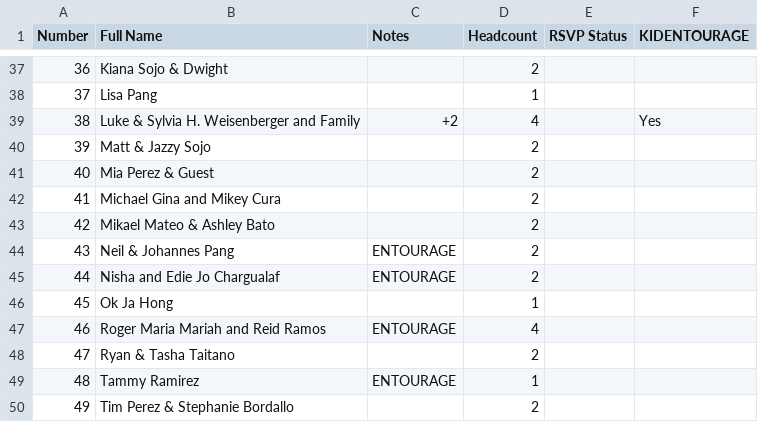
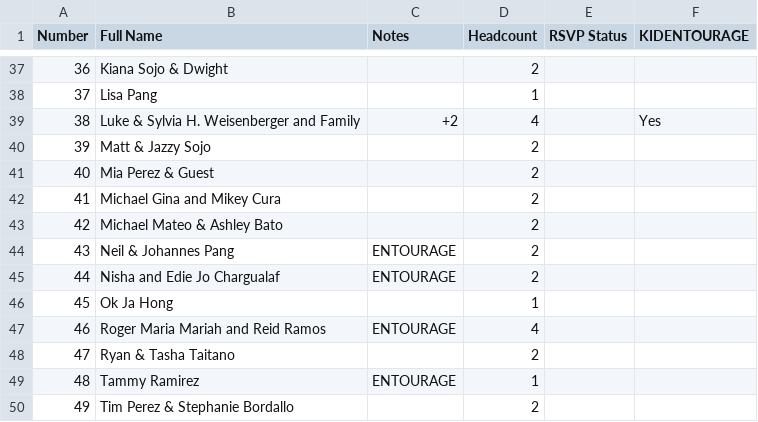
Before and after one commit to SHISLER671/WeddingWebsite, a CSV file: FinalBride.csv, drawn as a sheet; only a part is shown, gaps mark what is left out.

```diff
--- a/FinalBride.csv
+++ b/FinalBride.csv
@@ -42,3 +42,3 @@ Number,Full Name,Notes,Headcount,RSVP Status,KIDENTOURAGE
 41,Michael Gina and Mikey Cura,,2,,
-42,Mikael Mateo & Ashley Bato,,2,,
+42,Michael Mateo & Ashley Bato,,2,,
 43,Neil & Johannes Pang,ENTOURAGE,2,,
```
Also changed, not shown: MASTERGUESTLIST.csv.
